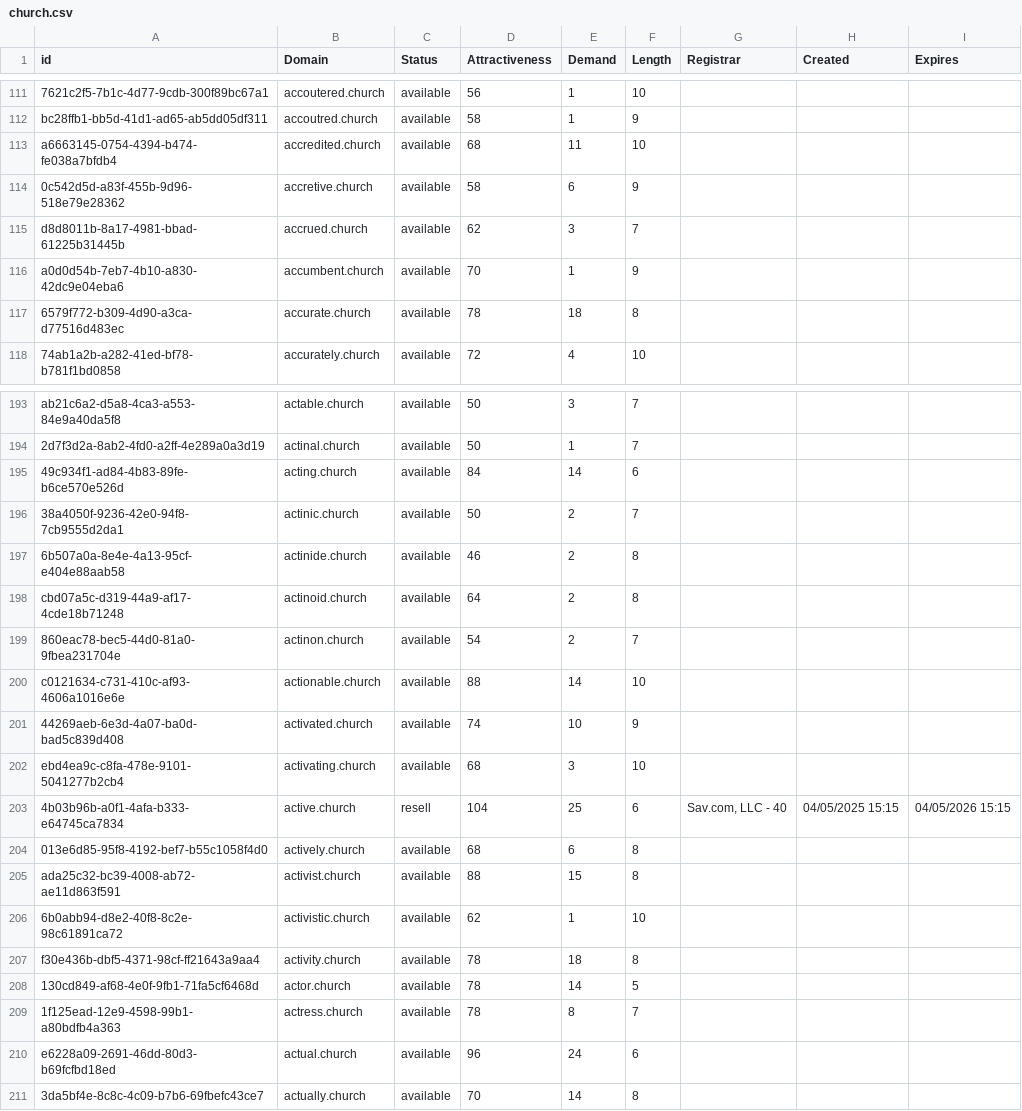
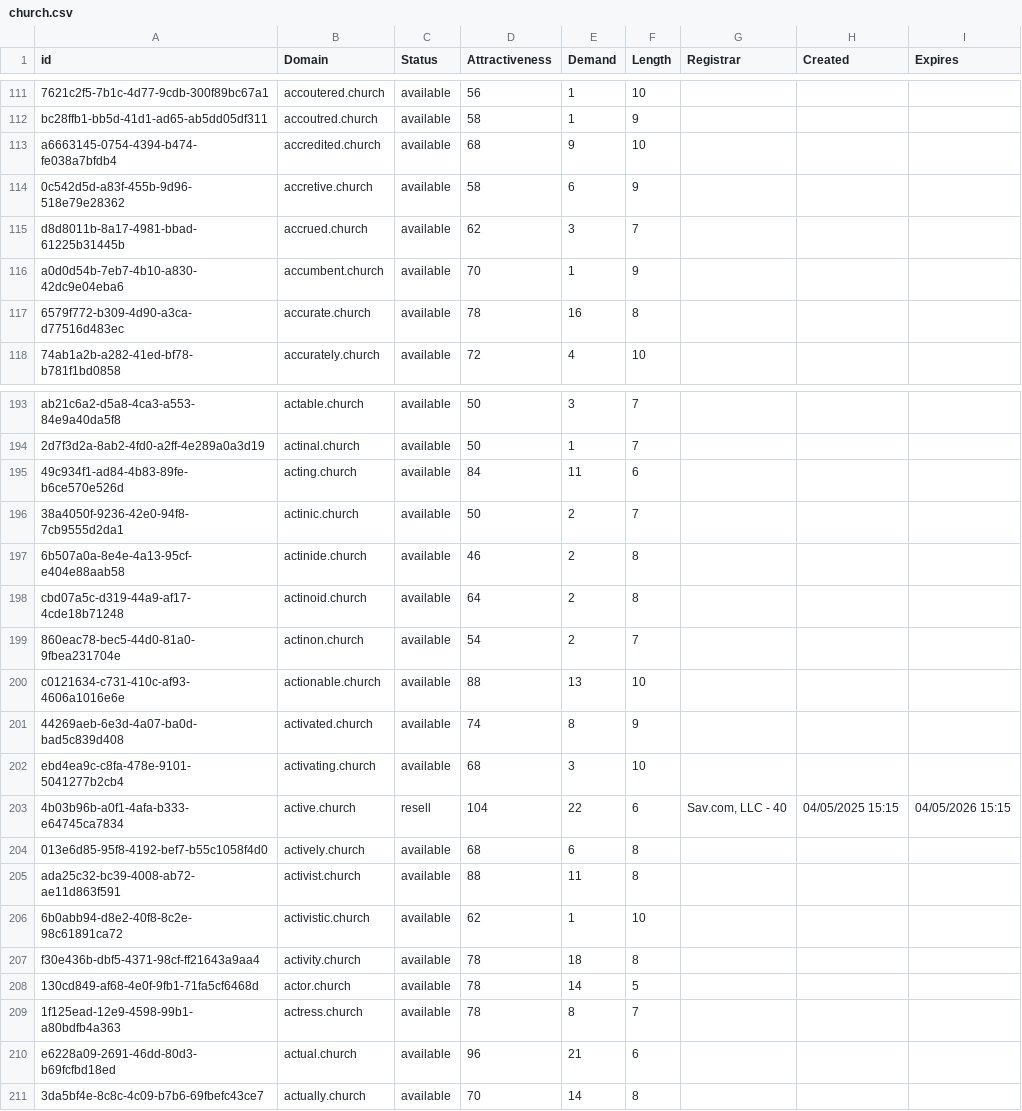
Before and after one commit to UniqueDomains/church-oneword-domains, a CSV file: church.csv, drawn as a sheet; only a part is shown, gaps mark what is left out; the diff covers the shown part only; the diff names each change by its address in the sheet, - before the commit and + after, or states it on an @@ line.

```diff
--- a/church.csv
+++ b/church.csv
-E113 (Demand): 11
+E113 (Demand): 9
-E117 (Demand): 18
+E117 (Demand): 16
-E195 (Demand): 14
+E195 (Demand): 11
-E200 (Demand): 14
+E200 (Demand): 13
-E201 (Demand): 10
+E201 (Demand): 8
-E203 (Demand): 25
+E203 (Demand): 22
-E205 (Demand): 15
+E205 (Demand): 11
-E210 (Demand): 24
+E210 (Demand): 21
```
Also changed, not shown: 1 removed row and 36 edited cells elsewhere in this file, 2 other files.
